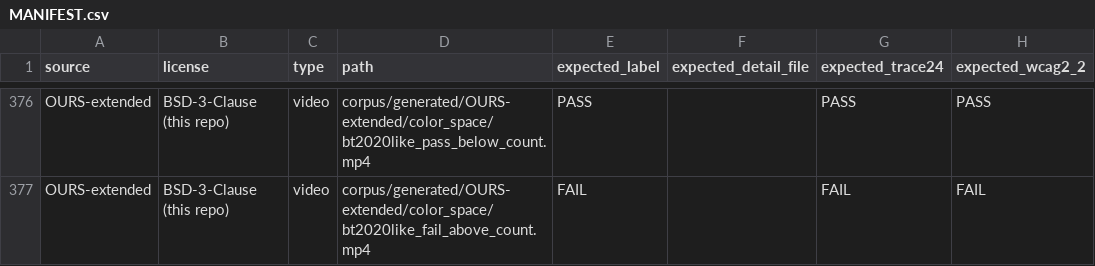
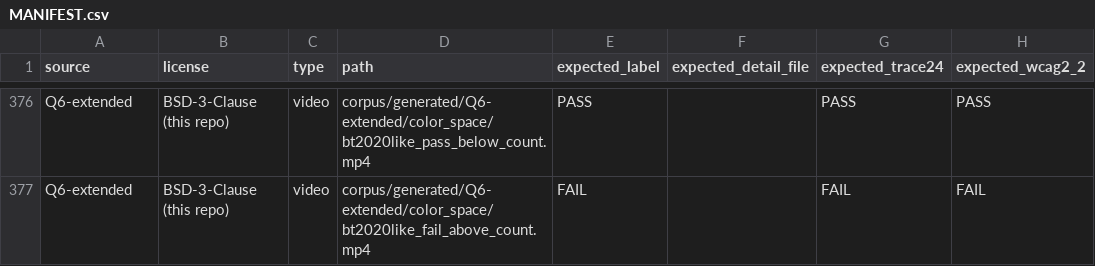
Before and after one commit to qwertey6/Q6, a CSV file: corpus/MANIFEST.csv, drawn as a sheet; only a part is shown, gaps mark what is left out; the diff covers the shown part only; the diff names each change by its address in the sheet, - before the commit and + after, or states it on an @@ line.

Commit message:
Rebrand: ours / ours_mlp / OURS-extended → q6 / q6_mlp / Q6-extended
Previously the detector adapters were named "ours" and "ours_mlp", and
the synthetic-corpus source name was "OURS-extended". This was
contextless in screenshots and charts -- "ours" doesn't survive being
cropped out of context and means nothing to readers downstream.

Renames (all backward-compat-broken; this is a one-shot rebrand):
  - harness/adapters/ours.py        → harness/adapters/q6.py        (TOOL="q6")
  - harness/adapters/ours_mlp.py    → harness/adapters/q6_mlp.py    (TOOL="q6_mlp")
  - corpus/generated/OURS-extended/ → corpus/generated/Q6-extended/
  - corpus/relabel_ours_extended.py → corpus/relabel_q6_extended.py
  - corpus/MANIFEST.csv: source "OURS-extended" → "Q6-extended" (45 rows)
  - detector/ml/checkpoints/ours_mlp.pt → q6_mlp.pt
  - results/results/ours, ours_mlp → q6, q6_mlp
  - All docstrings, code refs, and writeup markdown updated

Display name layer (harness/scoring.py): a _DISPLAY_NAMES map turns
machine IDs into branded labels for headers/tables/graphs:
  q6                       → "Q6 (classical)"
  q6_mlp                   → "Q6 (MLP)"
  q6_cnn                   → "Q6 (CNN)"           (reserved for Option C)
  iris                     → "IRIS"
  apple_vfr                → "Apple VFR"
  ffmpeg_photosensitivity  → "FFmpeg vf_photosensitivity"
  flicker_filter           → "flickerfilter"

LEDE table now prints e.g. "Q6 (classical) @ WCAG2.2-SC2.3.1" -- the
detector's name carries through any screenshot or report fragment.

Per-fixture HTML report and spatial-temporal heatmap title both now
prominently feature the "Q6" brand.

Verified end-to-end:
  - q6 adapter imports as 'tool=q6', score=1.167 on the renamed
    Q6-extended/fps_sweep/30fps_fail_31hz.mp4 (was FAIL before, still FAIL)
  - scoring keys updated: q6@WCAG2.2-SC2.3.1, q6_mlp@WCAG2.2-SC2.3.1
  - per-fixture HTML report renders with "Q6" in title, top-line,
    footer (5 occurrences); heatmap title prefixed with "Q6"
  - all 45 Q6-extended fixtures' paths in MANIFEST.csv updated to
    corpus/generated/Q6-extended/ -- not broken

```diff
--- a/corpus/MANIFEST.csv
+++ b/corpus/MANIFEST.csv
-A376:A377 (source): OURS-extended
+A376:A377 (source): Q6-extended
-D376 (path): corpus/generated/OURS-extended/color_space/bt2020like_pass_below_count.mp4
+D376 (path): corpus/generated/Q6-extended/color_space/bt2020like_pass_below_count.mp4
-D377 (path): corpus/generated/OURS-extended/color_space/bt2020like_fail_above_count.mp4
+D377 (path): corpus/generated/Q6-extended/color_space/bt2020like_fail_above_count.mp4
```
Also changed, not shown: 102 edited cells elsewhere in this file, 25 other files.
